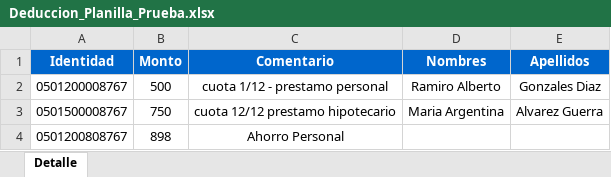
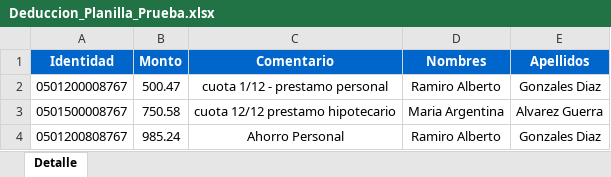
Before and after one commit to smedi/Proyecto_ERP_GMEDINA, an Excel workbook: ERP_GMEDINA/Content/PlanillasInstitucionesFinancieras/Deduccion_Planilla_Prueba.xlsx, sheet Detalle, drawn as a sheet; values as stored, in another font and other column widths than the file's, no borders; the diff names each change by its address in the sheet, - before the commit and + after, or states it on an @@ line.

Commit message:
Carga  de planilla - 85%

```diff
--- a/ERP_GMEDINA/Content/PlanillasInstitucionesFinancieras/Deduccion_Planilla_Prueba.xlsx (sheet Detalle)
+++ b/ERP_GMEDINA/Content/PlanillasInstitucionesFinancieras/Deduccion_Planilla_Prueba.xlsx (sheet Detalle)
-B2 (Monto): 500
+B2 (Monto): 500.47
-B3 (Monto): 750
+B3 (Monto): 750.58
-B4 (Monto): 898
+B4 (Monto): 985.24
-D4 (Nombres): (empty)
+D4 (Nombres): Ramiro Alberto
-E4 (Apellidos): (empty)
+E4 (Apellidos): Gonzales Diaz
```
Also changed, not shown: 3 other files.
